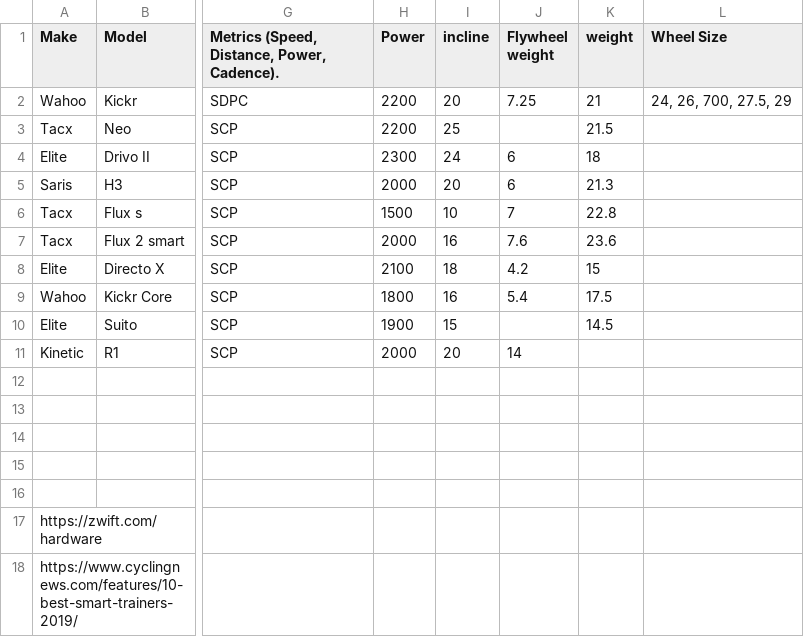
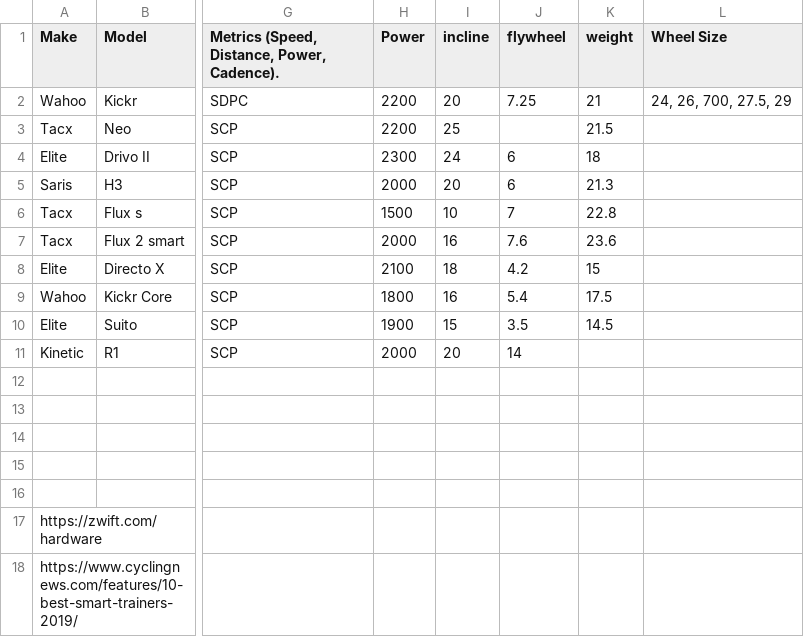
Before and after one commit to jimboqu/direct_drive_trainers, a CSV file: ddsheet.csv, drawn as a sheet; only a part is shown, gaps mark what is left out; the diff names each change by its address in the sheet, - before the commit and + after, or states it on an @@ line.

Commit message:
added flywheel

```diff
--- a/ddsheet.csv
+++ b/ddsheet.csv
-J1: Flywheel weight
+J1: flywheel
-J10 (flywheel): (empty)
+J10 (flywheel): 3.5
```
Also changed, not shown: 1 other file.
